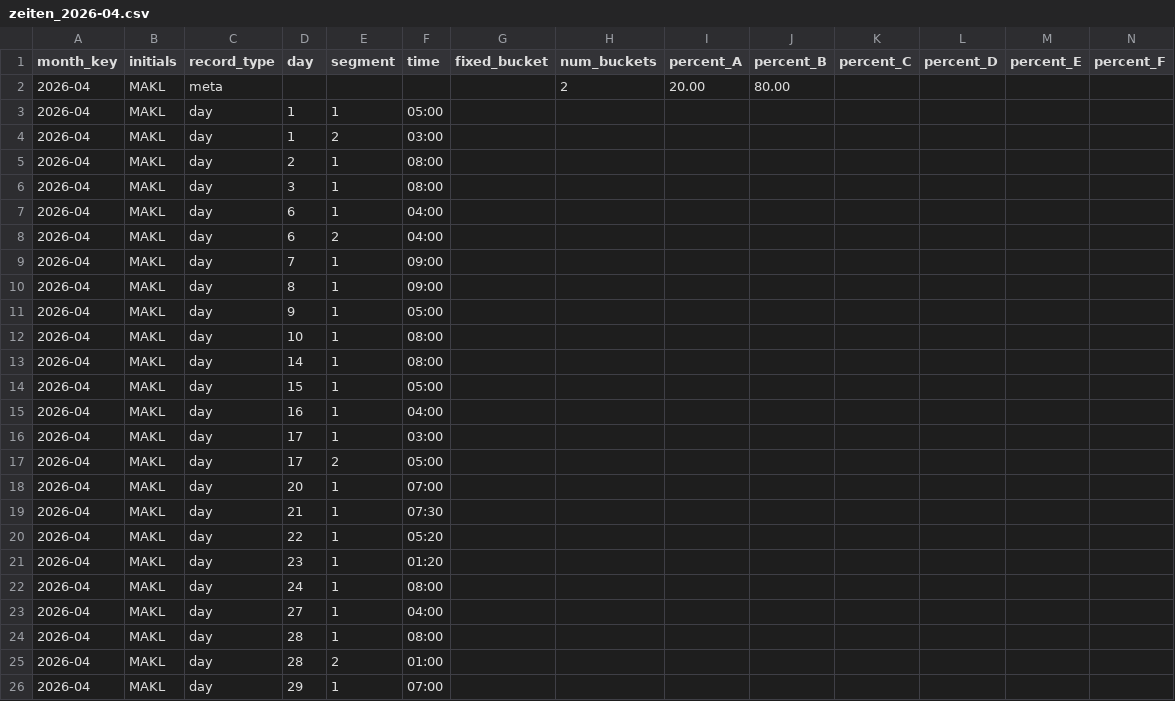
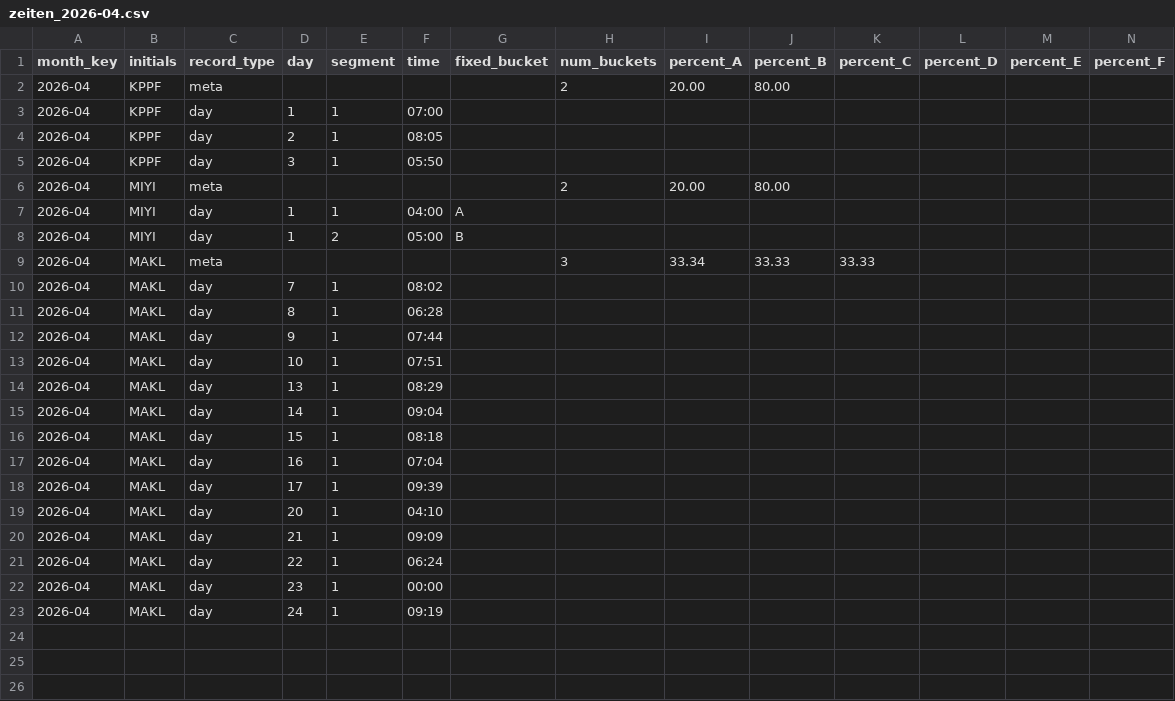
Before and after one commit to MaximilianKlein92/Workhour_allocation, a CSV file: data/zeiten_2026-04.csv, drawn as a sheet; only a part is shown; removed rows and columns are numbered as before the commit, all else as after; rows hold the shown columns only; the diff covers the shown part only; the diff names each change by its address in the sheet, - before the commit and + after, or states it on an @@ line.

```diff
--- a/data/zeiten_2026-04.csv
+++ b/data/zeiten_2026-04.csv
-B2:B3 (initials): MAKL
+B2:B3 (initials): KPPF
-F3 (time): 05:00
+F3 (time): 07:00
-row 4: 2026-04 | MAKL | day | 1 | 2 | 03:00
-B4:B5 (initials): MAKL
+B4:B5 (initials): KPPF
-F4 (time): 08:00
+F4 (time): 08:05
-F5 (time): 08:00
+F5 (time): 05:50
+row 6: 2026-04 | MIYI | meta |  |  |  |  | 2 | 20.00 | 80.00
-B7:B8 (initials): MAKL
+B7:B8 (initials): MIYI
-D7:D8 (day): 6
+D7:D8 (day): 1
-G7 (fixed_bucket): (empty)
+G7 (fixed_bucket): A
-F8 (time): 04:00
+F8 (time): 05:00
-G8 (fixed_bucket): (empty)
+G8 (fixed_bucket): B
+row 9: 2026-04 | MAKL | meta |  |  |  |  | 3 | 33.34 | 33.33 | 33.33
-F10 (time): 09:00
+F10 (time): 08:02
-F11 (time): 09:00
+F11 (time): 06:28
-F12 (time): 05:00
+F12 (time): 07:44
-F13 (time): 08:00
+F13 (time): 07:51
+row 14: 2026-04 | MAKL | day | 13 | 1 | 08:29
-F15 (time): 08:00
+F15 (time): 09:04
-F16 (time): 05:00
+F16 (time): 08:18
-F17 (time): 04:00
+F17 (time): 07:04
-F18 (time): 03:00
+F18 (time): 09:39
-row 17: 2026-04 | MAKL | day | 17 | 2 | 05:00
-F19 (time): 07:00
+F19 (time): 04:10
-F20 (time): 07:30
+F20 (time): 09:09
-F21 (time): 05:20
+F21 (time): 06:24
-F22 (time): 01:20
+F22 (time): 00:00
-F23 (time): 08:00
+F23 (time): 09:19
-row 23: 2026-04 | MAKL | day | 27 | 1 | 04:00
-row 24: 2026-04 | MAKL | day | 28 | 1 | 08:00
-row 25: 2026-04 | MAKL | day | 28 | 2 | 01:00
-row 26: 2026-04 | MAKL | day | 29 | 1 | 07:00
```
Also changed, not shown: 1 removed row elsewhere in this file, 1 other file.
